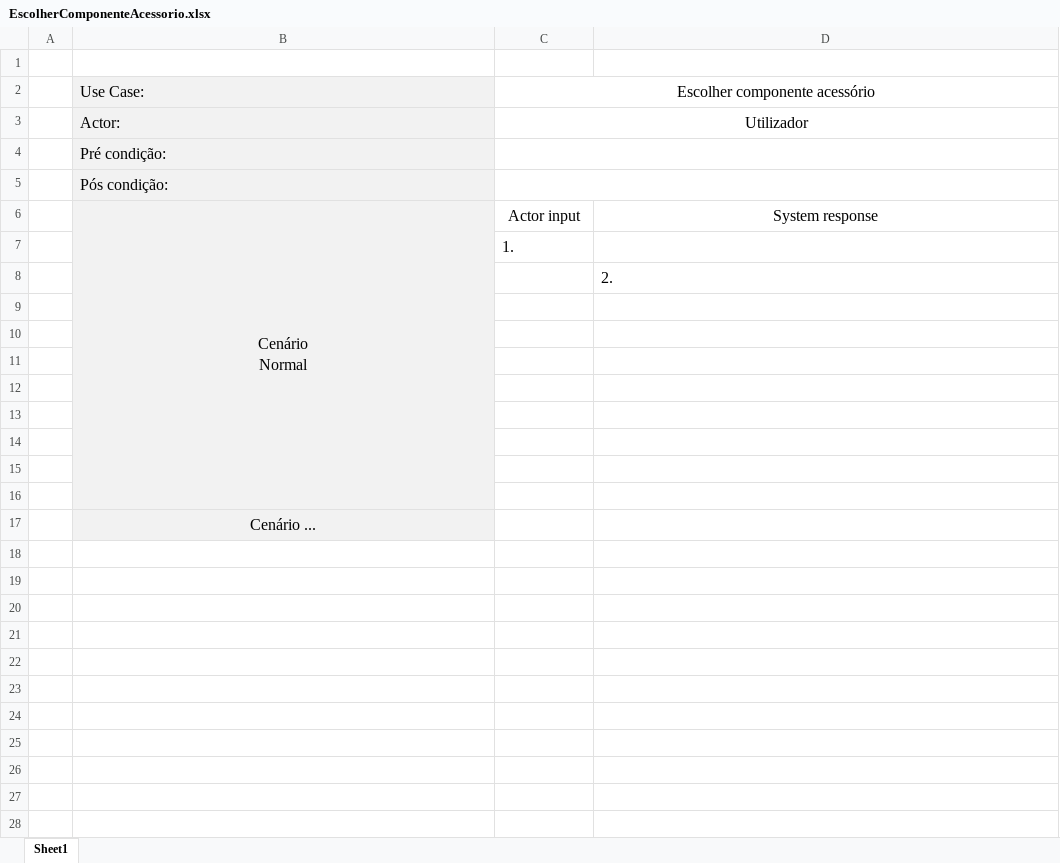
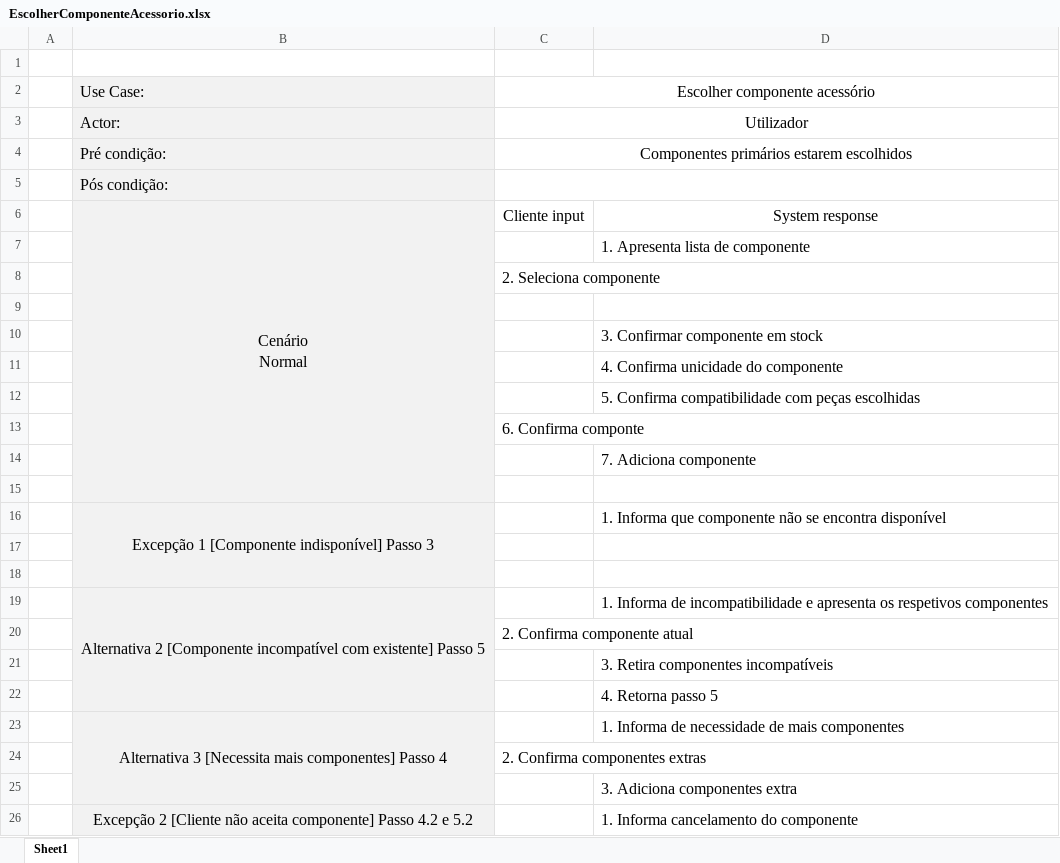
Before and after one commit to alves-luis/dss-configura_facil, an Excel workbook: diagramas/UseCases/EscolherComponenteAcessorio.xlsx, sheet Sheet1, drawn as a sheet; values as stored, in another font and other column widths than the file's, no borders; removed rows and columns are numbered as before the commit, all else as after; the diff names each change by its address in the sheet, - before the commit and + after, or states it on an @@ line.

Commit message:
UseCase CompAcessório

```diff
--- a/diagramas/UseCases/EscolherComponenteAcessorio.xlsx (sheet Sheet1)
+++ b/diagramas/UseCases/EscolherComponenteAcessorio.xlsx (sheet Sheet1)
-C4: (empty)
+C4: Componentes primários estarem escolhidos
-B6:B16 merged
+B6:B15 merged
-C6: Actor input
+C6: Cliente input
+row 7:  |  |  | 1. Apresenta lista de componente
-C8: 1.
+C8: 2. Seleciona componente
+row 9: (empty)
-D10: 2.
+D10: 3. Confirmar componente em stock
+row 11:  |  |  | 4. Confirma unicidade do componente
+row 12:  |  |  | 5. Confirma compatibilidade com peças escolhidas
+row 13:  |  | 6. Confirma componte
+row 14:  |  |  | 7. Adiciona componente
+row 15: (empty)
+row 16:  | Excepção 1 [Componente indisponível] Passo 3 |  | 1. Informa que componente não se encontra disponível
-row 19: (empty)
+row 19:  | Alternativa 2 [Componente incompatível com existente] Passo 5 |  | 1. Informa de incompatibilidade e apresenta os respetivos componentes
+B19:B22 merged
-C20: (empty)
+C20: 2. Confirma componente atual
-D21: (empty)
+D21: 3. Retira componentes incompatíveis
-D22: (empty)
+D22: 4. Retorna passo 5
-row 23: (empty)
+row 23:  | Alternativa 3 [Necessita mais componentes] Passo 4 |  | 1. Informa de necessidade de mais componentes
+B23:B25 merged
-C24: (empty)
+C24: 2. Confirma componentes extras
-row 17:  | Cenário ...
+row 25:  |  |  | 3. Adiciona componentes extra
+row 26:  | Excepção 2 [Cliente não aceita componente] Passo 4.2 e 5.2 |  | 1. Informa cancelamento do componente
```
Also changed, not shown: 2 other files.
